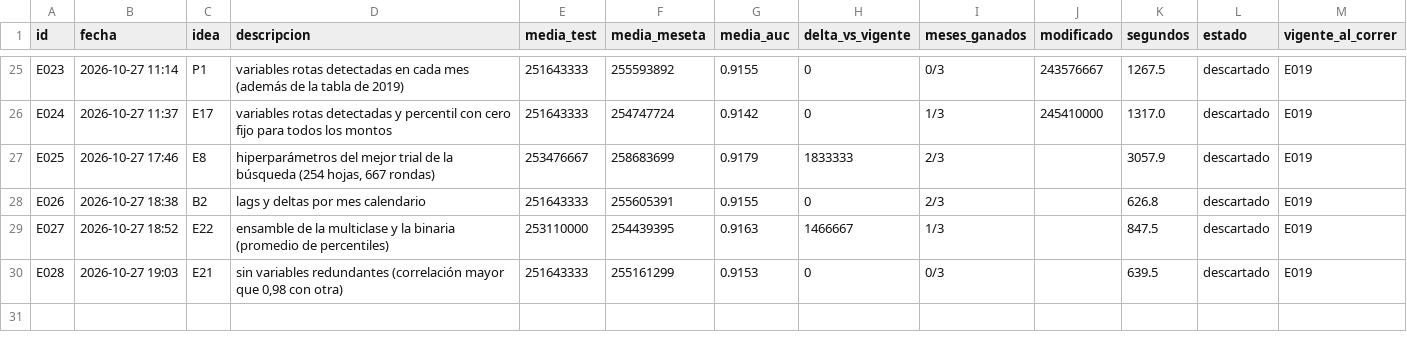
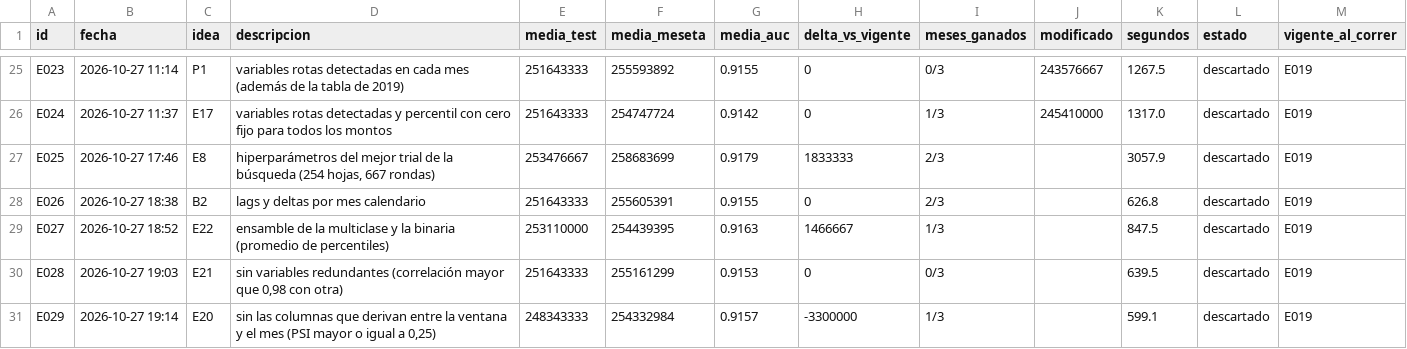
Before and after one commit to emavaldez/expautoresearch, a TSV file: resultados.tsv, drawn as a sheet; only a part is shown, gaps mark what is left out.

Commit message:
E029: sin las columnas que derivan entre la ventana y el mes (PSI mayor o igual a 0,25) (descartado)

```diff
--- a/resultados.tsv
+++ b/resultados.tsv
@@ -30 +30,2 @@ E027	2026-10-27 18:52	E22	ensamble de la multiclase y la binaria (promedio de pe
 E028	2026-10-27 19:03	E21	sin variables redundantes (correlación mayor que 0,98 con otra)	251643333	255161299	0.9153	0	0/3		639.5	descartado	E019
+E029	2026-10-27 19:14	E20	sin las columnas que derivan entre la ventana y el mes (PSI mayor o igual a 0,25)	248343333	254332984	0.9157	-3300000	1/3		599.1	descartado	E019
```
Also changed, not shown: ideas.tsv, 5 other files.
